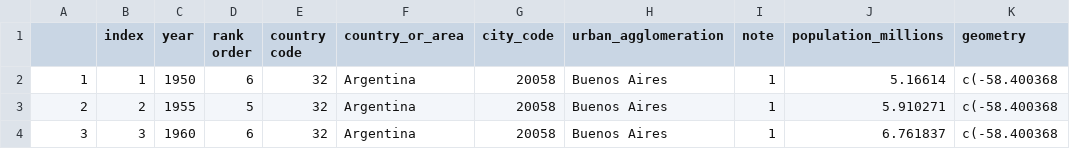
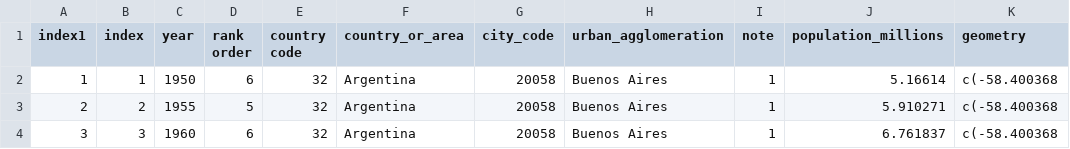
Before and after one commit to linacarrilloie/advanced_r, a CSV file: urban.csv, drawn as a sheet; only a part is shown; the diff names each change by its address in the sheet, - before the commit and + after, or states it on an @@ line.

Commit message:
Update urban.csv

```diff
--- a/urban.csv
+++ b/urban.csv
-A1: (empty)
+A1: index1
```
